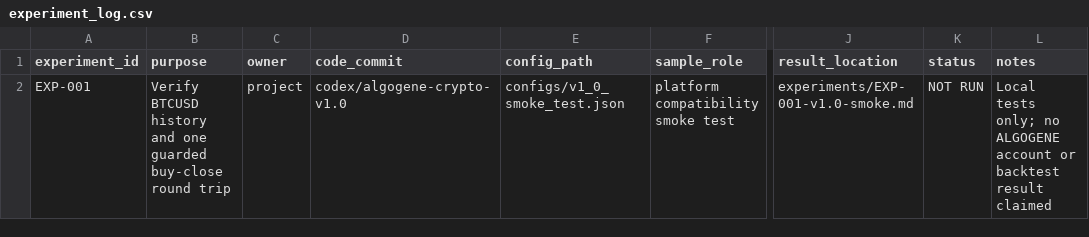
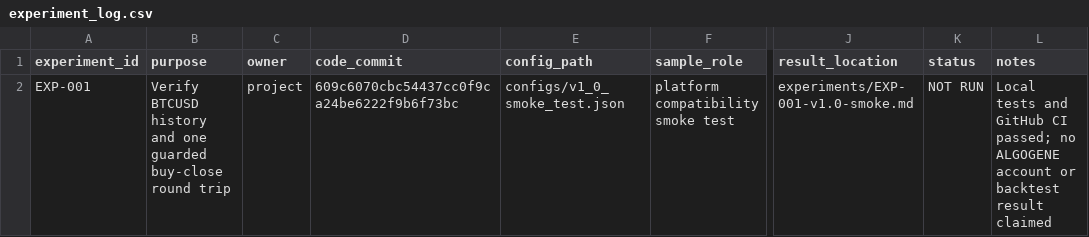
Before and after one commit to ketianli082-stack/algogene-trading-project, a CSV file: experiments/experiment_log.csv, drawn as a sheet; only a part is shown, gaps mark what is left out; the diff names each change by its address in the sheet, - before the commit and + after, or states it on an @@ line.

```diff
--- a/experiments/experiment_log.csv
+++ b/experiments/experiment_log.csv
-D2 (code_commit): codex/algogene-crypto-v1.0
+D2 (code_commit): 609c6070cbc54437cc0f9ca24be6222f9b6f73bc
-L2 (notes): Local tests only; no ALGOGENE…
+L2 (notes): Local tests and GitHub CI passed; no ALGOGENE…
```
Also changed, not shown: 2 other files.
